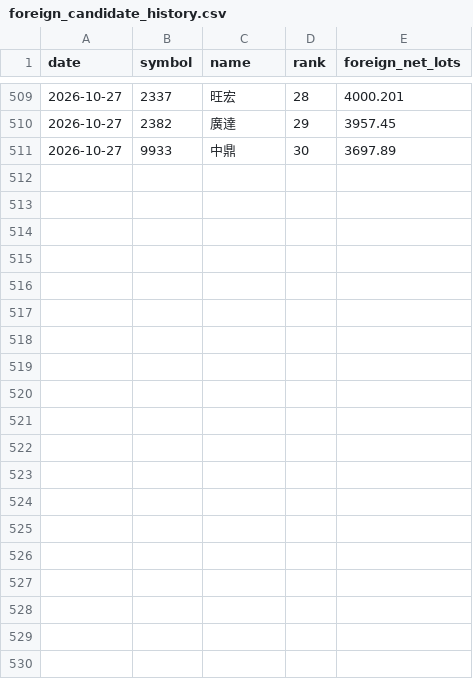
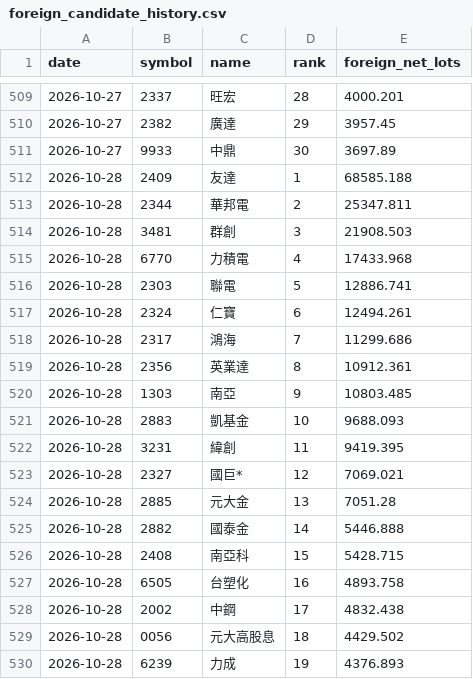
Before and after one commit to eva5389-pixel/taiwan-stock-dashboard, a CSV file: data/foreign_candidate_history.csv, drawn as a sheet; only a part is shown, gaps mark what is left out; the diff covers the shown part only.

```diff
--- a/data/foreign_candidate_history.csv
+++ b/data/foreign_candidate_history.csv
@@ -511 +511,20 @@ date,symbol,name,rank,foreign_net_lots
 2026-10-27,9933,中鼎,30,3697.89
+2026-10-28,2409,友達,1,68585.188
+2026-10-28,2344,華邦電,2,25347.811
+2026-10-28,3481,群創,3,21908.503
+2026-10-28,6770,力積電,4,17433.968
+2026-10-28,2303,聯電,5,12886.741
+2026-10-28,2324,仁寶,6,12494.261
+2026-10-28,2317,鴻海,7,11299.686
+2026-10-28,2356,英業達,8,10912.361
+2026-10-28,1303,南亞,9,10803.485
+2026-10-28,2883,凱基金,10,9688.093
+2026-10-28,3231,緯創,11,9419.395
+2026-10-28,2327,國巨*,12,7069.021
+2026-10-28,2885,元大金,13,7051.28
+2026-10-28,2882,國泰金,14,5446.888
+2026-10-28,2408,南亞科,15,5428.715
+2026-10-28,6505,台塑化,16,4893.758
+2026-10-28,2002,中鋼,17,4832.438
+2026-10-28,0056,元大高股息,18,4429.502
+2026-10-28,6239,力成,19,4376.893
```
Also changed, not shown: 11 added rows elsewhere in this file, 1 other file.
